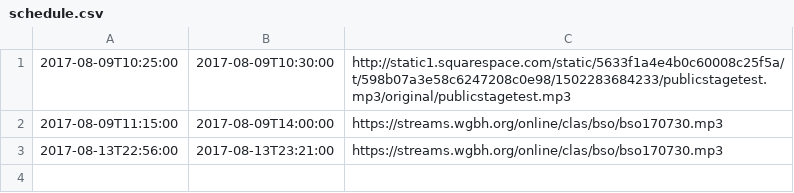
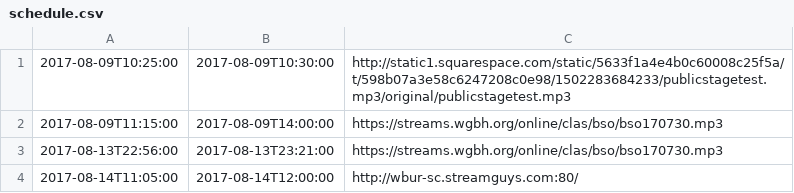
Before and after one commit to mmachenry/public-stage, a CSV file: schedule.csv, drawn as a sheet; the diff names each change by its address in the sheet, - before the commit and + after, or states it on an @@ line.

Commit message:
more testing

```diff
--- a/schedule.csv
+++ b/schedule.csv
+row 4: 2017-08-14T11:05:00 | 2017-08-14T12:00:00 | http://wbur-sc.streamguys.com:80/
```
